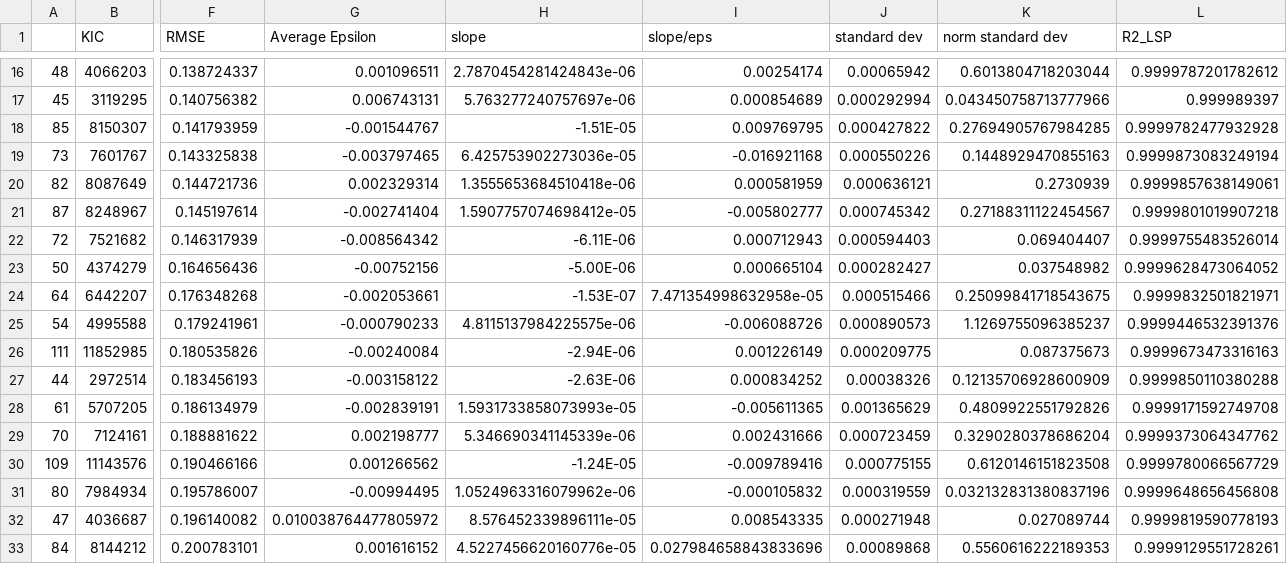
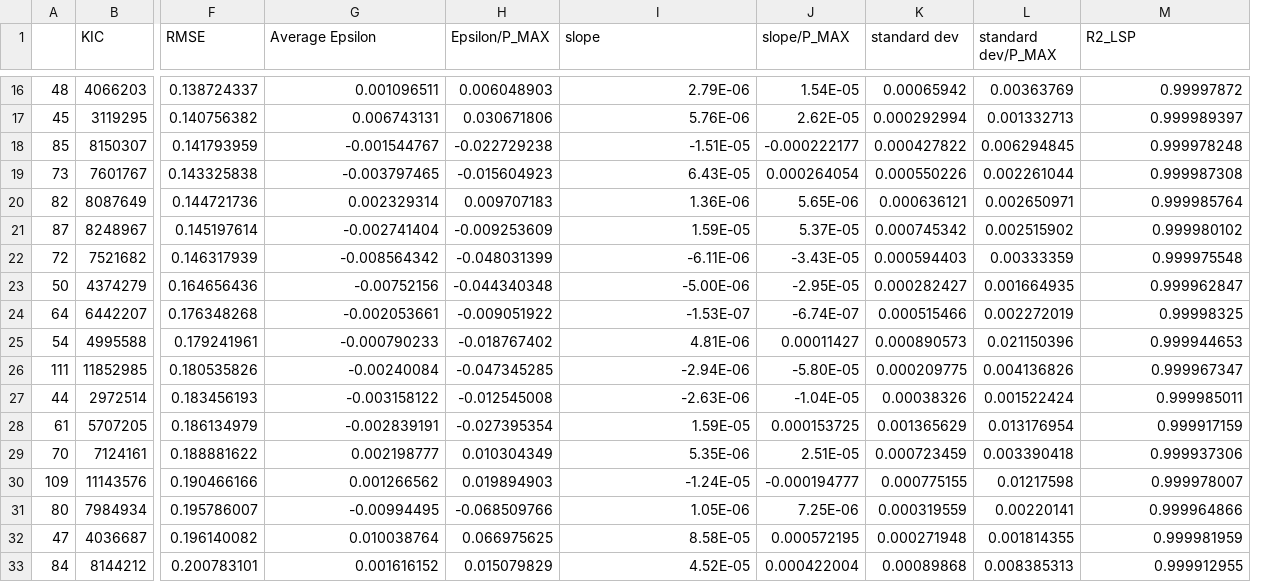
Before and after one commit to AhmedKhan04/KEP_TESS_LightCurveModeling, a CSV file: Master_Data_Sets_FULL/KEPLER/KeplerStarsOutput_fixed_good.csv, drawn as a sheet; only a part is shown, gaps mark what is left out; removed rows and columns are numbered as before the commit, all else as after; the diff covers the shown part only; the diff names each change by its address in the sheet, - before the commit and + after, or states it on an @@ line.

```diff
--- a/Master_Data_Sets_FULL/KEPLER/KeplerStarsOutput_fixed_good.csv
+++ b/Master_Data_Sets_FULL/KEPLER/KeplerStarsOutput_fixed_good.csv
+column H (Epsilon/P_MAX), rows 16-33: 0.006048903 | 0.030671806 | -0.022729238 | -0.015604923 | 0.009707183 | -0.009253609 | -0.048031399 | -0.044340348 | -0.009051922 | -0.018767402 | -0.047345285 | -0.012545008 | -0.027395354 | 0.010304349 | 0.019894903 | -0.068509766 | 0.066975625 | 0.015079829
-column I (slope/eps), rows 16-33: 0.00254174 | 0.000854689 | 0.009769795 | -0.016921168 | 0.000581959 | -0.005802777 | 0.000712943 | 0.000665104 | 7.471354998632958e-05 | -0.006088726 | 0.001226149 | 0.000834252 | -0.005611365 | 0.002431666 | -0.009789416 | -0.000105832 | 0.008543335 | 0.027984658843833696
+column J (slope/P_MAX), rows 16-33: 1.54E-05 | 2.62E-05 | -0.000222177 | 0.000264054 | 5.65E-06 | 5.37E-05 | -3.43E-05 | -2.95E-05 | -6.74E-07 | 0.00011427 | -5.80E-05 | -1.04E-05 | 0.000153725 | 2.51E-05 | -0.000194777 | 7.25E-06 | 0.000572195 | 0.000422004
-column K (norm standard dev), rows 16-33: 0.6013804718203044 | 0.043450758713777966 | 0.27694905767984285 | 0.1448929470855163 | 0.2730939 | 0.27188311122454567 | 0.069404407 | 0.037548982 | 0.25099841718543675 | 1.1269755096385237 | 0.087375673 | 0.12135706928600909 | 0.4809922551792826 | 0.3290280378686204 | 0.6120146151823508 | 0.032132831380837196 | 0.027089744 | 0.5560616222189353
+column L (standard dev/P_MAX), rows 16-33: 0.00363769 | 0.001332713 | 0.006294845 | 0.002261044 | 0.002650971 | 0.002515902 | 0.00333359 | 0.001664935 | 0.002272019 | 0.021150396 | 0.004136826 | 0.001522424 | 0.013176954 | 0.003390418 | 0.01217598 | 0.00220141 | 0.001814355 | 0.008385313
-I16 (slope): 2.7870454281424843e-06
+I16 (slope): 2.79E-06
-M16 (R2_LSP): 0.9999787201782612
+M16 (R2_LSP): 0.99997872
-I17 (slope): 5.763277240757697e-06
+I17 (slope): 5.76E-06
-M18 (R2_LSP): 0.9999782477932928
+M18 (R2_LSP): 0.999978248
-I19 (slope): 6.425753902273036e-05
+I19 (slope): 6.43E-05
-M19 (R2_LSP): 0.9999873083249194
+M19 (R2_LSP): 0.999987308
-I20 (slope): 1.3555653684510418e-06
+I20 (slope): 1.36E-06
-M20 (R2_LSP): 0.9999857638149061
+M20 (R2_LSP): 0.999985764
-I21 (slope): 1.5907757074698412e-05
+I21 (slope): 1.59E-05
-M21 (R2_LSP): 0.9999801019907218
+M21 (R2_LSP): 0.999980102
-M22 (R2_LSP): 0.9999755483526014
+M22 (R2_LSP): 0.999975548
-M23 (R2_LSP): 0.9999628473064052
+M23 (R2_LSP): 0.999962847
-M24 (R2_LSP): 0.9999832501821971
+M24 (R2_LSP): 0.99998325
-I25 (slope): 4.8115137984225575e-06
+I25 (slope): 4.81E-06
-M25 (R2_LSP): 0.9999446532391376
+M25 (R2_LSP): 0.999944653
-M26 (R2_LSP): 0.9999673473316163
+M26 (R2_LSP): 0.999967347
-M27 (R2_LSP): 0.9999850110380288
+M27 (R2_LSP): 0.999985011
-I28 (slope): 1.5931733858073993e-05
+I28 (slope): 1.59E-05
-M28 (R2_LSP): 0.9999171592749708
+M28 (R2_LSP): 0.999917159
-I29 (slope): 5.346690341145339e-06
+I29 (slope): 5.35E-06
-M29 (R2_LSP): 0.9999373064347762
+M29 (R2_LSP): 0.999937306
-M30 (R2_LSP): 0.9999780066567729
+M30 (R2_LSP): 0.999978007
-I31 (slope): 1.0524963316079962e-06
+I31 (slope): 1.05E-06
-M31 (R2_LSP): 0.9999648656456808
+M31 (R2_LSP): 0.999964866
-G32 (Average Epsilon): 0.010038764477805972
+G32 (Average Epsilon): 0.010038764
-I32 (slope): 8.576452339896111e-05
+I32 (slope): 8.58E-05
-M32 (R2_LSP): 0.9999819590778193
+M32 (R2_LSP): 0.999981959
-I33 (slope): 4.5227456620160776e-05
+I33 (slope): 4.52E-05
-M33 (R2_LSP): 0.9999129551728261
+M33 (R2_LSP): 0.999912955
```
Also changed, not shown: 27 edited cells elsewhere in this file, Master_Data_Sets_FULL/KEPLER/KeplerStarsOutput_fixed.csv, Master_Data_Sets_FULL/KEPLER/KeplerStarsOutput_fixed_bad.csv, 3 other files.
